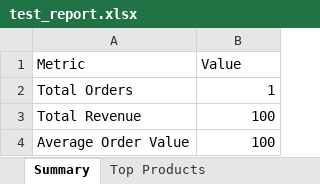
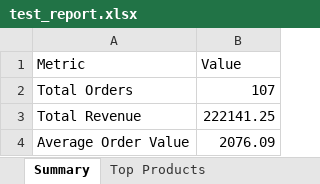
Before and after one commit to jayanarayanmenonnettath2024aids/odooxkahe-cafe-ps, an Excel workbook: test_report.xlsx, sheet Summary, drawn as a sheet; values as stored, in another font and other column widths than the file's, no borders; the diff names each change by its address in the sheet, - before the commit and + after, or states it on an @@ line.

```diff
--- a/test_report.xlsx (sheet Summary)
+++ b/test_report.xlsx (sheet Summary)
-B2 (Value): 1
+B2 (Value): 107
-B3 (Value): 100
+B3 (Value): 222141.25
-B4 (Value): 100
+B4 (Value): 2076.09
```
Also changed, not shown: sheet Top Products, sheet Top Categories, sheet Sales Trend, 12 other files.
